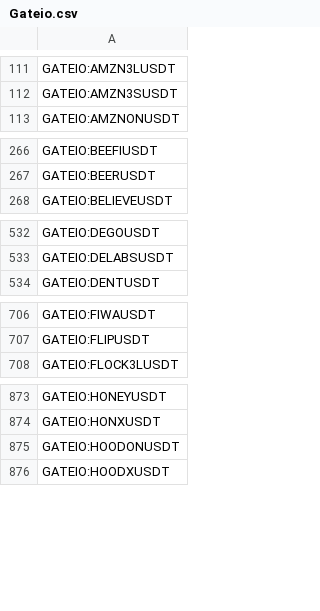
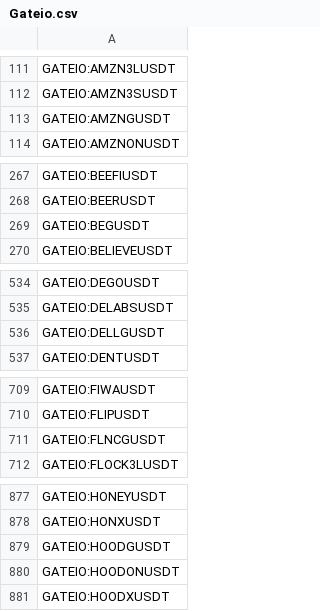
Before and after one commit to CryptowChris/Crypto-Exchanges-Tickers, a CSV file: tickers/Gateio.csv, drawn as a sheet; only a part is shown, gaps mark what is left out; the diff covers the shown part only.

Commit message:
Update tickers 2026-07-30
Modified CSV files: tickers/Binance.csv, tickers/Binance.futures.csv, tickers/BingX.csv, tickers/BingX.futures.csv, tickers/BloFin.csv, tickers/BloFin.futures.csv, tickers/Coinbase.csv, tickers/Crypto.com.csv, tickers/CryptoCom.futures.csv, tickers/Gateio.csv, tickers/Kucoin.csv, tickers/LBank.csv, tickers/Mexc.csv, tickers/Mexc.futures.csv, tickers/OKX.csv, tickers/OKX.futures.csv, tickers/Poloniex.csv, tickers/Weex.csv, tickers/Weex.futures.csv

Summary of changes:
Binance:
  + Added lines:
    + BINANCE:AAPLBUSDT
    + BINANCE:AMATBUSDT
    + BINANCE:AMZNBUSDT
    + BINANCE:BEBUSDT
    + BINANCE:DELLBUSDT
    + BINANCE:FLNCBUSDT
    + BINANCE:GSBUSDT
    + BINANCE:PYPLBUSDT
    + BINANCE:SMHBUSDT
    + BINANCE:SOXSBUSDT

Binance.futures:
  + Added lines:
    + BINANCE:GSUSDT.P
    + BINANCE:PYPLUSDT.P
    + BINANCE:SMHUSDT.P

BingX:
  + Added lines:
    + BINGX:GRVTUSDTPS

BingX.futures:
  + Added lines:
    + BINGX:EULUSDT.P
    + BINGX:NCSKPYPL2USDUSDT.P
    + BINGX:PIPEDOGUSDT.P
    + BINGX:STONKBROKERUSDT.P

BloFin:
  - Removed lines:
    - BLOFIN:BANANAS31USDT
    - BLOFIN:XANUSDT

BloFin.futures:
  - Removed lines:
    - BLOFIN:BANANAS31USDT
    - BLOFIN:XANUSDT

Coinbase:
  + Added lines:
    + COINBASE:GRVTUSD

Crypto.com:
  - Removed lines:
    - CRYPTOCOM:BCUTUSD
    - CRYPTOCOM:GRAMEUR

CryptoCom.futures:
  - Removed lines:
    - CRYPTOCOM:BCUTUSD
    - CRYPTOCOM:GRAMEUR

Gateio:
  + Added lines:
    + GATEIO:AMZNGUSDT
    + GATEIO:BEGUSDT
    + GATEIO:DELLGUSDT
    + GATEIO:FLNCGUSDT
    + GATEIO:HOODGUSDT
    + GATEIO:IBMGUSDT
    + GATEIO:MINIMAXGUSDT
    + GATEIO:SMHGUSDT
    + GATEIO:SOXSGUSDT
    + GATEIO:TENCENTGUSDT
    ...

Kucoin:
  + Added lines:
    + KUCOIN:GRVTUSDT

LBank:
  + Added lines:
    + LBANK:ESP3LUSDT
    + LBANK:ESP3SUSDT
    + LBANK:PENG3LUSDT
    + LBANK:PENG3SUSDT
    + LBANK:ZAMA3LUSDT
    + LBANK:ZAMA3SUSDT

Mexc:
  + Added lines:
    + MEXC:GRVTUSDC
    + MEXC:GRVTUSDT
    + MEXC:NATGUSDT

Mexc.futures:
  + Added lines:
    + MEXC:AONSTOCKUSDT.P
    + MEXC:CTSHSTOCKUSDT.P
    + MEXC:EXPESTOCKUSDT.P
    + MEXC:GDXUSDT.P
    + MEXC:IQVSTOCKUSDT.P
    + MEXC:RCLSTOCKUSDT.P
    + MEXC:REGNSTOCKUSDT.P
    + MEXC:TBTUSDT.P
    + MEXC:TMFUSDT.P

OKX:
  + Added lines:
    + OKX:XGEVUSDT
    + OKX:XONDSUSDT
    + OKX:XTERUSDT
    + OKX:XVRTUSDT

OKX.futures:
  + Added lines:
    + OKX:TMFUSDT.P

Polo
[Summary truncated]

```diff
--- a/tickers/Gateio.csv
+++ b/tickers/Gateio.csv
@@ -112,2 +112,3 @@ GATEIO:AMZN3LUSDT
 GATEIO:AMZN3SUSDT
+GATEIO:AMZNGUSDT
 GATEIO:AMZNONUSDT
@@ -267,2 +268,3 @@ GATEIO:BEEFIUSDT
 GATEIO:BEERUSDT
+GATEIO:BEGUSDT
 GATEIO:BELIEVEUSDT
@@ -533,2 +535,3 @@ GATEIO:DEGOUSDT
 GATEIO:DELABSUSDT
+GATEIO:DELLGUSDT
 GATEIO:DENTUSDT
@@ -707,2 +710,3 @@ GATEIO:FIWAUSDT
 GATEIO:FLIPUSDT
+GATEIO:FLNCGUSDT
 GATEIO:FLOCK3LUSDT
@@ -874,2 +878,3 @@ GATEIO:HONEYUSDT
 GATEIO:HONXUSDT
+GATEIO:HOODGUSDT
 GATEIO:HOODONUSDT
```
Also changed, not shown: 6 added rows elsewhere in this file, tickers/Binance.csv, tickers/BingX.futures.csv, 16 other files.
